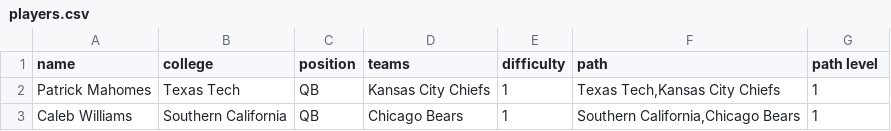
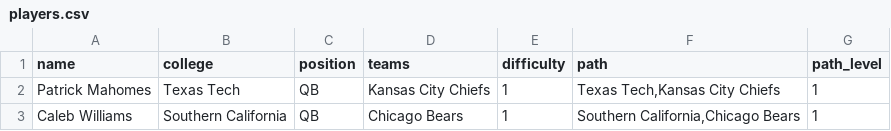
Before and after one commit to JerryHelmets/helmets-game, a CSV file: public/data/players.csv, drawn as a sheet; only a part is shown.

Commit message:
Update players.csv

```diff
--- a/public/data/players.csv
+++ b/public/data/players.csv
@@ -1,2 +1,2 @@
-name,college,position,teams,difficulty,path,path level
+name,college,position,teams,difficulty,path,path_level
 Patrick Mahomes,Texas Tech,QB,Kansas City Chiefs,1,"Texas Tech,Kansas City Chiefs",1
```
